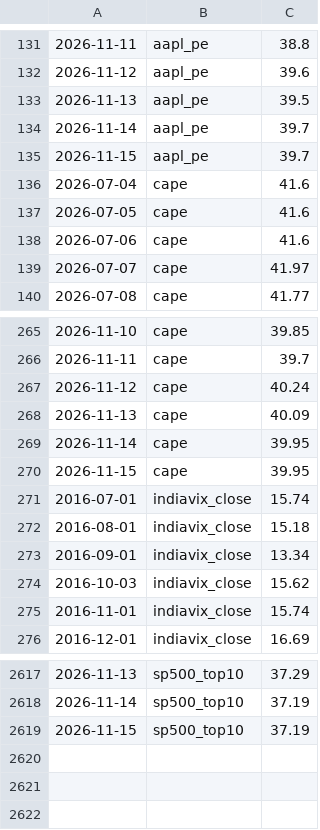
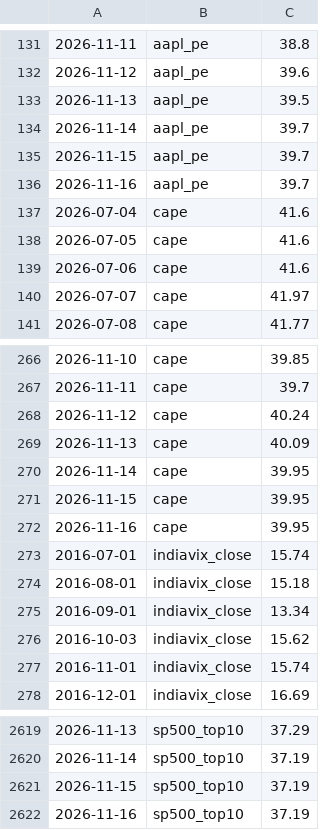
Before and after one commit to mayankkapoor/stock-market-valuations, a CSV file: data/history/accumulated.csv, drawn as a sheet; only a part is shown, gaps mark what is left out.

```diff
--- a/data/history/accumulated.csv
+++ b/data/history/accumulated.csv
@@ -135,2 +135,3 @@
 2026-11-15,aapl_pe,39.7
+2026-11-16,aapl_pe,39.7
 2026-07-04,cape,41.6
@@ -270,2 +271,3 @@
 2026-11-15,cape,39.95
+2026-11-16,cape,39.95
 2016-07-01,indiavix_close,15.74
@@ -2619 +2621,2 @@
 2026-11-15,sp500_top10,37.19
+2026-11-16,sp500_top10,37.19
```
Also changed, not shown: 1 other file.
